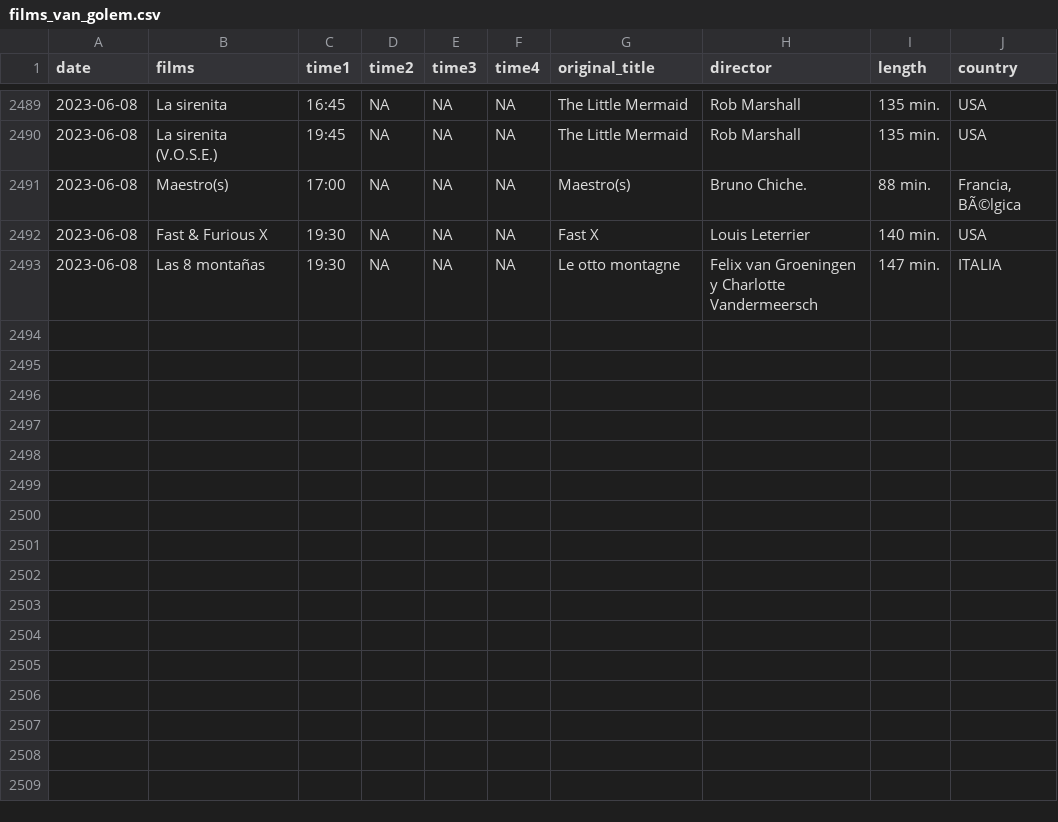
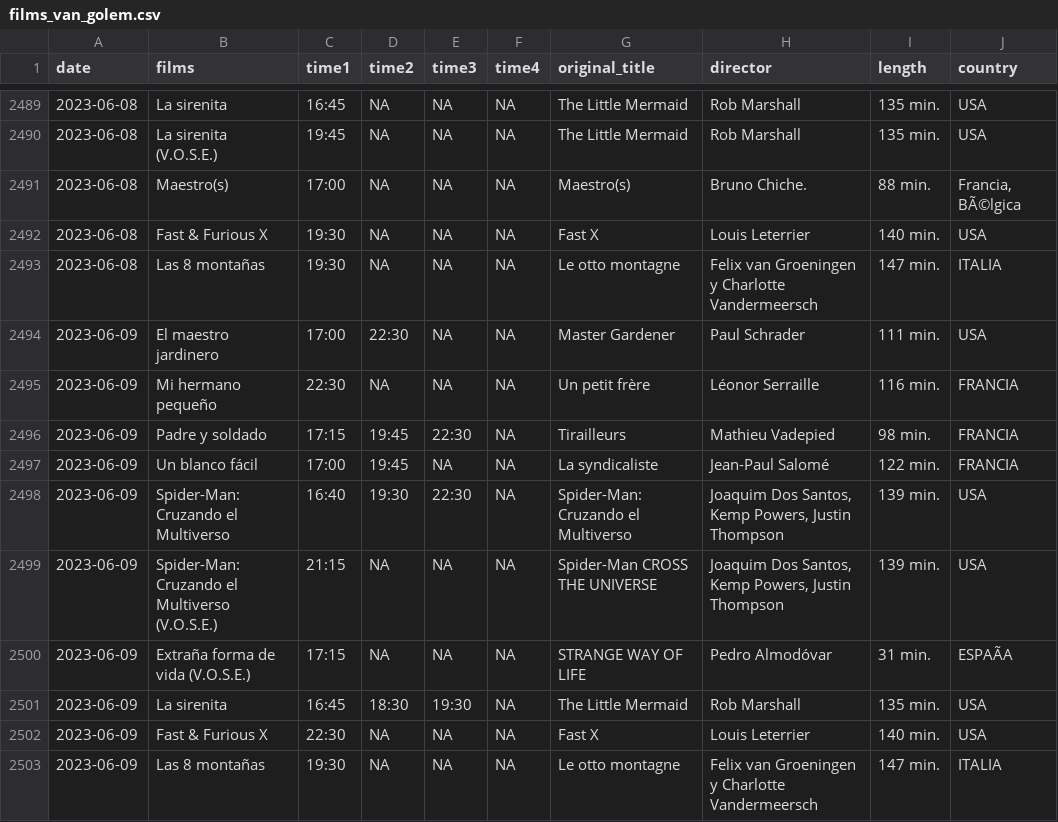
Before and after one commit to GuilleDiaz7/Automatic-Web-Scraping-of-A-Local-Cinema, a CSV file: data/films_van_golem.csv, drawn as a sheet; only a part is shown, gaps mark what is left out; the diff names each change by its address in the sheet, - before the commit and + after, or states it on an @@ line.

```diff
--- a/data/films_van_golem.csv
+++ b/data/films_van_golem.csv
+row 2494: 2023-06-09 | El maestro jardinero | 17:00 | 22:30 | NA | NA | Master Gardener | Paul Schrader | 111 min. | USA
+row 2495: 2023-06-09 | Mi hermano pequeño | 22:30 | NA | NA | NA | Un petit frère | Léonor Serraille | 116 min. | FRANCIA
+row 2496: 2023-06-09 | Padre y soldado | 17:15 | 19:45 | 22:30 | NA | Tirailleurs | Mathieu Vadepied | 98 min. | FRANCIA
+row 2497: 2023-06-09 | Un blanco fácil | 17:00 | 19:45 | NA | NA | La syndicaliste | Jean-Paul Salomé | 122 min. | FRANCIA
+row 2498: 2023-06-09 | Spider-Man: Cruzando el Multiverso | 16:40 | 19:30 | 22:30 | NA | Spider-Man: Cruzando el Multiverso | Joaquim Dos Santos, Kemp Powers, Justin Thompson | 139 min. | USA
+row 2499: 2023-06-09 | Spider-Man: Cruzando el Multiverso (V.O.S.E.) | 21:15 | NA | NA | NA | Spider-Man CROSS THE UNIVERSE | Joaquim Dos Santos, Kemp Powers, Justin Thompson | 139 min. | USA
+row 2500: 2023-06-09 | Extraña forma de vida (V.O.S.E.) | 17:15 | NA | NA | NA | STRANGE WAY OF LIFE | Pedro Almodóvar | 31 min. | ESPAÃA
+row 2501: 2023-06-09 | La sirenita | 16:45 | 18:30 | 19:30 | NA | The Little Mermaid | Rob Marshall | 135 min. | USA
+row 2502: 2023-06-09 | Fast & Furious X | 22:30 | NA | NA | NA | Fast X | Louis Leterrier | 140 min. | USA
+row 2503: 2023-06-09 | Las 8 montañas | 19:30 | NA | NA | NA | Le otto montagne | Felix van Groeningen y Charlotte Vandermeersch | 147 min. | ITALIA
```
